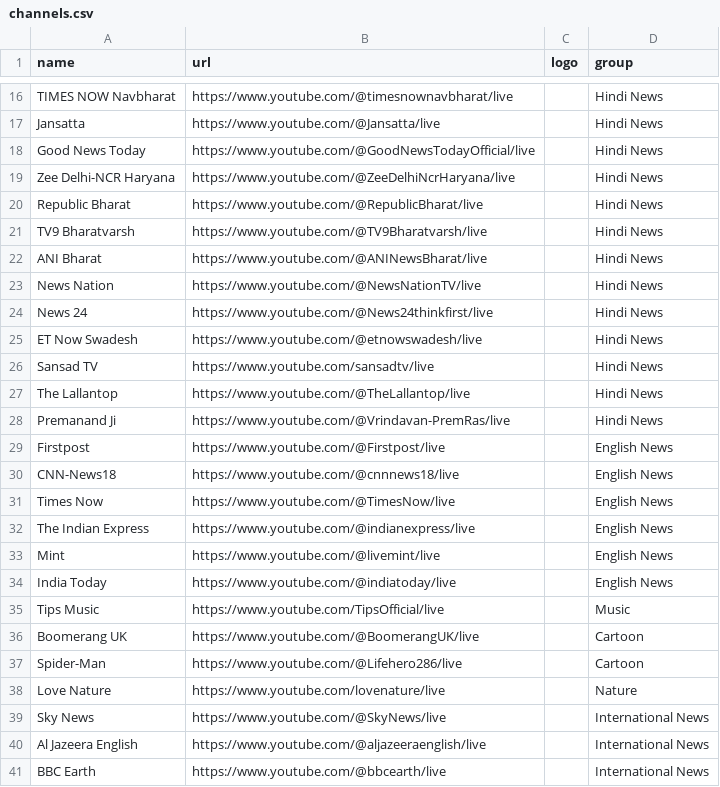
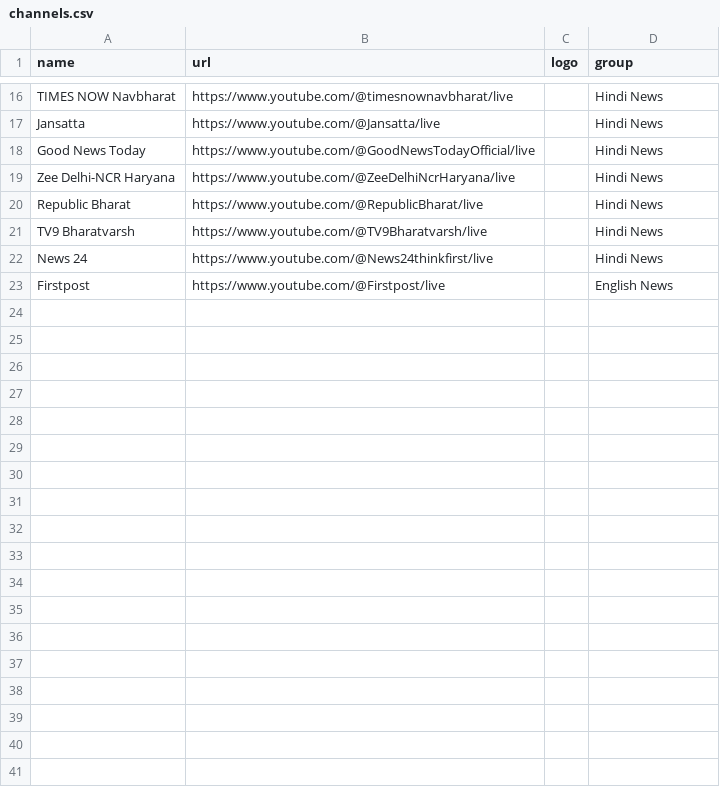
Before and after one commit to manoj-mharana/yt-news-m3u, a CSV file: channels.csv, drawn as a sheet; only a part is shown, gaps mark what is left out.

Commit message:
Update channels.csv

```diff
--- a/channels.csv
+++ b/channels.csv
@@ -21,21 +21,3 @@ Republic Bharat,https://www.youtube.com/@RepublicBharat/live,,Hindi News
 TV9 Bharatvarsh,https://www.youtube.com/@TV9Bharatvarsh/live,,Hindi News
-ANI Bharat,https://www.youtube.com/@ANINewsBharat/live,,Hindi News
-News Nation,https://www.youtube.com/@NewsNationTV/live,,Hindi News
 News 24,https://www.youtube.com/@News24thinkfirst/live,,Hindi News
-ET Now Swadesh,https://www.youtube.com/@etnowswadesh/live,,Hindi News
-Sansad TV,https://www.youtube.com/sansadtv/live,,Hindi News
-The Lallantop,https://www.youtube.com/@TheLallantop/live,,Hindi News
-Premanand Ji,https://www.youtube.com/@Vrindavan-PremRas/live,,Hindi News
 Firstpost,https://www.youtube.com/@Firstpost/live,,English News
-CNN-News18,https://www.youtube.com/@cnnnews18/live,,English News
-Times Now,https://www.youtube.com/@TimesNow/live,,English News
-The Indian Express,https://www.youtube.com/@indianexpress/live,,English News
-Mint,https://www.youtube.com/@livemint/live,,English News
-India Today,https://www.youtube.com/@indiatoday/live,,English News
-Tips Music,https://www.youtube.com/TipsOfficial/live,,Music
-Boomerang UK,https://www.youtube.com/@BoomerangUK/live,,Cartoon
-Spider-Man,https://www.youtube.com/@Lifehero286/live,,Cartoon
-Love Nature,https://www.youtube.com/lovenature/live,,Nature
-Sky News,https://www.youtube.com/@SkyNews/live,,International News
-Al Jazeera English,https://www.youtube.com/@aljazeeraenglish/live,,International News
-BBC Earth,https://www.youtube.com/@bbcearth/live,,International News
```
